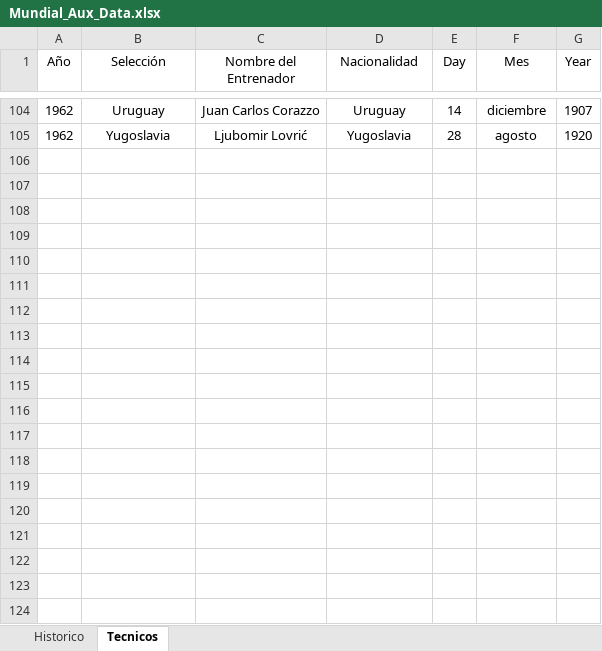
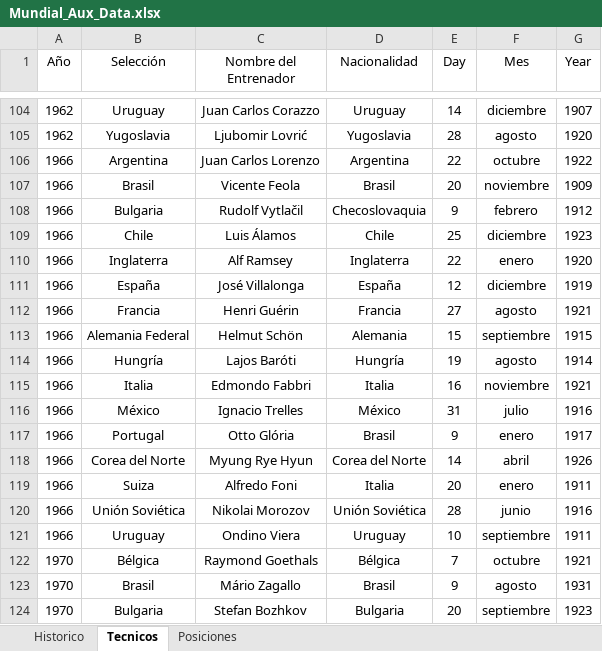
Before and after one commit to WMARBAR/Proyecto_MUNDIAL, an Excel workbook: Mundial_Aux_Data.xlsx, sheet Tecnicos, drawn as a sheet; only a part is shown, gaps mark what is left out; values as stored, in another font and other column widths than the file's, no borders; the diff covers the shown part only; the diff names each change by its address in the sheet, - before the commit and + after, or states it on an @@ line.

```diff
--- a/Mundial_Aux_Data.xlsx (sheet Tecnicos)
+++ b/Mundial_Aux_Data.xlsx (sheet Tecnicos)
+sheet tab: Posiciones
+row 106: 1966 | Argentina | Juan Carlos Lorenzo | Argentina | 22 | octubre | 1922
+row 107: 1966 | Brasil | Vicente Feola | Brasil | 20 | noviembre | 1909
+row 108: 1966 | Bulgaria | Rudolf Vytlačil | Checoslovaquia | 9 | febrero | 1912
+row 109: 1966 | Chile | Luis Álamos | Chile | 25 | diciembre | 1923
+row 110: 1966 | Inglaterra | Alf Ramsey | Inglaterra | 22 | enero | 1920
+row 111: 1966 | España | José Villalonga | España | 12 | diciembre | 1919
+row 112: 1966 | Francia | Henri Guérin | Francia | 27 | agosto | 1921
+row 113: 1966 | Alemania Federal | Helmut Schön | Alemania | 15 | septiembre | 1915
+row 114: 1966 | Hungría | Lajos Baróti | Hungría | 19 | agosto | 1914
+row 115: 1966 | Italia | Edmondo Fabbri | Italia | 16 | noviembre | 1921
+row 116: 1966 | México | Ignacio Trelles | México | 31 | julio | 1916
+row 117: 1966 | Portugal | Otto Glória | Brasil | 9 | enero | 1917
+row 118: 1966 | Corea del Norte | Myung Rye Hyun | Corea del Norte | 14 | abril | 1926
+row 119: 1966 | Suiza | Alfredo Foni | Italia | 20 | enero | 1911
+row 120: 1966 | Unión Soviética | Nikolai Morozov | Unión Soviética | 28 | junio | 1916
+row 121: 1966 | Uruguay | Ondino Viera | Uruguay | 10 | septiembre | 1911
+row 122: 1970 | Bélgica | Raymond Goethals | Bélgica | 7 | octubre | 1921
+row 123: 1970 | Brasil | Mário Zagallo | Brasil | 9 | agosto | 1931
+row 124: 1970 | Bulgaria | Stefan Bozhkov | Bulgaria | 20 | septiembre | 1923
```
Also changed, not shown: 93 added rows and 6 edited cells elsewhere in this sheet, Aux_Tecnicos.xlsx, Mundial_Historic_RawData.xlsx, 10 other files.
